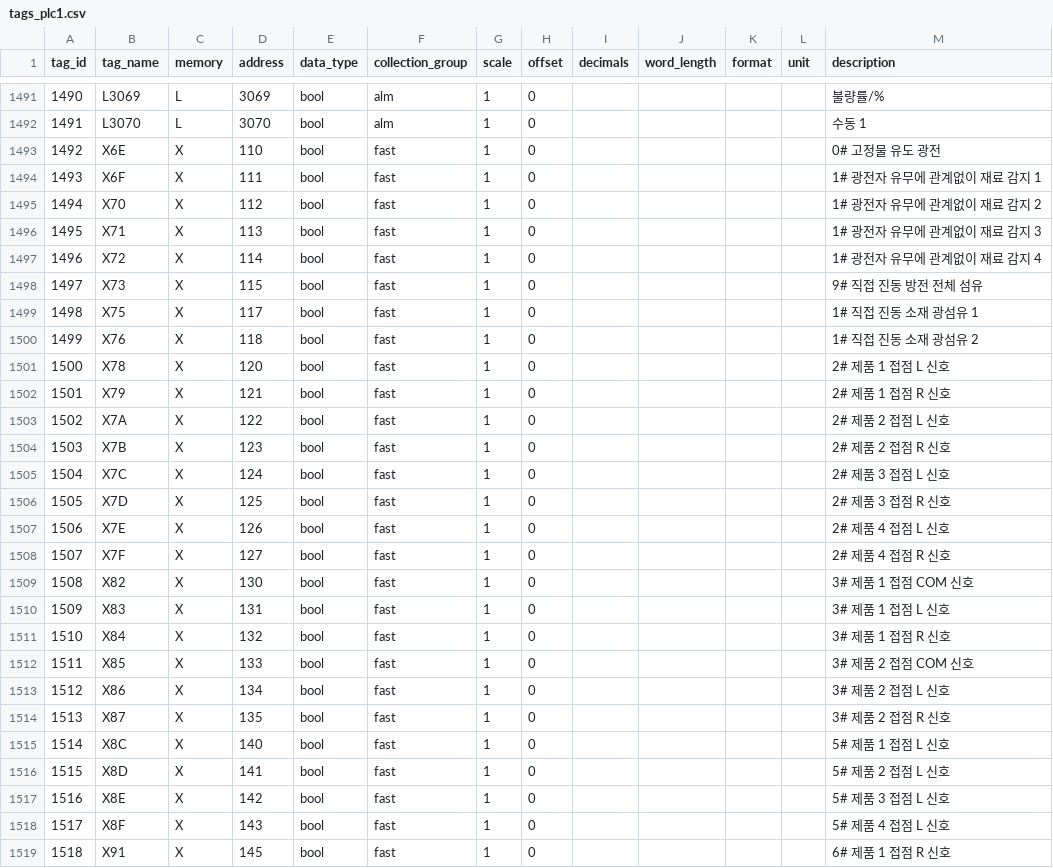
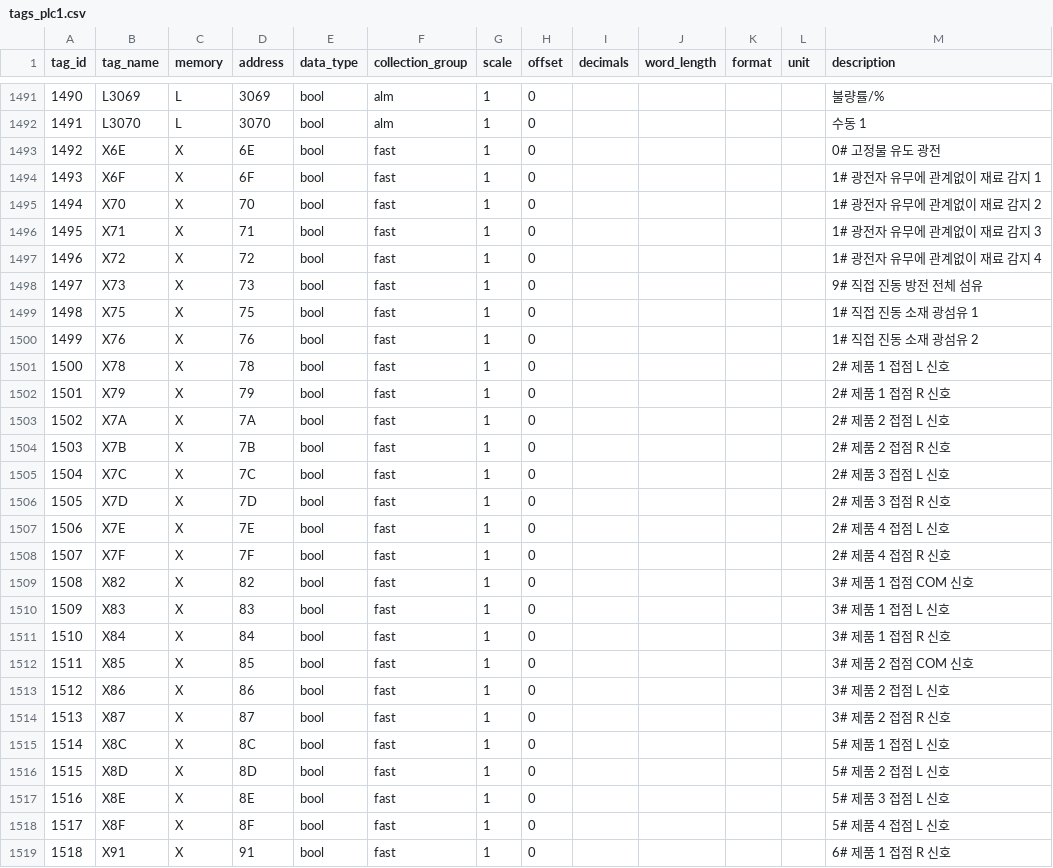
Before and after one commit to junho0889/simplecollector, a CSV file: deploy/config/tags_plc1.csv, drawn as a sheet; only a part is shown, gaps mark what is left out; the diff covers the shown part only.

```diff
--- a/deploy/config/tags_plc1.csv
+++ b/deploy/config/tags_plc1.csv
@@ -1507,28 +1507,28 @@ tag_id,tag_name,memory,address,data_type,collection_group,scale,offset,decimals,
 1491,L3070,L,3070,bool,alm,1,0,,,,,수동 1
-1492,X6E,X,110,bool,fast,1,0,,,,,0# 고정물 유도 광전
-1493,X6F,X,111,bool,fast,1,0,,,,,1# 광전자 유무에 관계없이 재료 감지 1
-1494,X70,X,112,bool,fast,1,0,,,,,1# 광전자 유무에 관계없이 재료 감지 2
-1495,X71,X,113,bool,fast,1,0,,,,,1# 광전자 유무에 관계없이 재료 감지 3
-1496,X72,X,114,bool,fast,1,0,,,,,1# 광전자 유무에 관계없이 재료 감지 4
-1497,X73,X,115,bool,fast,1,0,,,,,9# 직접 진동 방전 전체 섬유
-1498,X75,X,117,bool,fast,1,0,,,,,1# 직접 진동 소재 광섬유 1
-1499,X76,X,118,bool,fast,1,0,,,,,1# 직접 진동 소재 광섬유 2
-1500,X78,X,120,bool,fast,1,0,,,,,2# 제품 1 접점 L 신호
-1501,X79,X,121,bool,fast,1,0,,,,,2# 제품 1 접점 R 신호
-1502,X7A,X,122,bool,fast,1,0,,,,,2# 제품 2 접점 L 신호
-1503,X7B,X,123,bool,fast,1,0,,,,,2# 제품 2 접점 R 신호
-1504,X7C,X,124,bool,fast,1,0,,,,,2# 제품 3 접점 L 신호
-1505,X7D,X,125,bool,fast,1,0,,,,,2# 제품 3 접점 R 신호
-1506,X7E,X,126,bool,fast,1,0,,,,,2# 제품 4 접점 L 신호
-1507,X7F,X,127,bool,fast,1,0,,,,,2# 제품 4 접점 R 신호
-1508,X82,X,130,bool,fast,1,0,,,,,3# 제품 1 접점 COM 신호
-1509,X83,X,131,bool,fast,1,0,,,,,3# 제품 1 접점 L 신호
-1510,X84,X,132,bool,fast,1,0,,,,,3# 제품 1 접점 R 신호
-1511,X85,X,133,bool,fast,1,0,,,,,3# 제품 2 접점 COM 신호
-1512,X86,X,134,bool,fast,1,0,,,,,3# 제품 2 접점 L 신호
-1513,X87,X,135,bool,fast,1,0,,,,,3# 제품 2 접점 R 신호
-1514,X8C,X,140,bool,fast,1,0,,,,,5# 제품 1 접점 L 신호
-1515,X8D,X,141,bool,fast,1,0,,,,,5# 제품 2 접점 L 신호
-1516,X8E,X,142,bool,fast,1,0,,,,,5# 제품 3 접점 L 신호
-1517,X8F,X,143,bool,fast,1,0,,,,,5# 제품 4 접점 L 신호
-1518,X91,X,145,bool,fast,1,0,,,,,6# 제품 1 접점 R 신호
+1492,X6E,X,6E,bool,fast,1,0,,,,,0# 고정물 유도 광전
+1493,X6F,X,6F,bool,fast,1,0,,,,,1# 광전자 유무에 관계없이 재료 감지 1
+1494,X70,X,70,bool,fast,1,0,,,,,1# 광전자 유무에 관계없이 재료 감지 2
+1495,X71,X,71,bool,fast,1,0,,,,,1# 광전자 유무에 관계없이 재료 감지 3
+1496,X72,X,72,bool,fast,1,0,,,,,1# 광전자 유무에 관계없이 재료 감지 4
+1497,X73,X,73,bool,fast,1,0,,,,,9# 직접 진동 방전 전체 섬유
+1498,X75,X,75,bool,fast,1,0,,,,,1# 직접 진동 소재 광섬유 1
+1499,X76,X,76,bool,fast,1,0,,,,,1# 직접 진동 소재 광섬유 2
+1500,X78,X,78,bool,fast,1,0,,,,,2# 제품 1 접점 L 신호
+1501,X79,X,79,bool,fast,1,0,,,,,2# 제품 1 접점 R 신호
+1502,X7A,X,7A,bool,fast,1,0,,,,,2# 제품 2 접점 L 신호
+1503,X7B,X,7B,bool,fast,1,0,,,,,2# 제품 2 접점 R 신호
+1504,X7C,X,7C,bool,fast,1,0,,,,,2# 제품 3 접점 L 신호
+1505,X7D,X,7D,bool,fast,1,0,,,,,2# 제품 3 접점 R 신호
+1506,X7E,X,7E,bool,fast,1,0,,,,,2# 제품 4 접점 L 신호
+1507,X7F,X,7F,bool,fast,1,0,,,,,2# 제품 4 접점 R 신호
+1508,X82,X,82,bool,fast,1,0,,,,,3# 제품 1 접점 COM 신호
+1509,X83,X,83,bool,fast,1,0,,,,,3# 제품 1 접점 L 신호
+1510,X84,X,84,bool,fast,1,0,,,,,3# 제품 1 접점 R 신호
+1511,X85,X,85,bool,fast,1,0,,,,,3# 제품 2 접점 COM 신호
+1512,X86,X,86,bool,fast,1,0,,,,,3# 제품 2 접점 L 신호
+1513,X87,X,87,bool,fast,1,0,,,,,3# 제품 2 접점 R 신호
+1514,X8C,X,8C,bool,fast,1,0,,,,,5# 제품 1 접점 L 신호
+1515,X8D,X,8D,bool,fast,1,0,,,,,5# 제품 2 접점 L 신호
+1516,X8E,X,8E,bool,fast,1,0,,,,,5# 제품 3 접점 L 신호
+1517,X8F,X,8F,bool,fast,1,0,,,,,5# 제품 4 접점 L 신호
+1518,X91,X,91,bool,fast,1,0,,,,,6# 제품 1 접점 R 신호
```
Also changed, not shown: 63 edited cells elsewhere in this file, deploy/config/tags_plc2.csv, deploy/jem/tags_01_PLC-EFG.csv, 14 other files.
